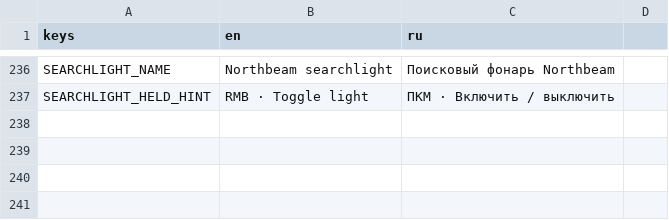
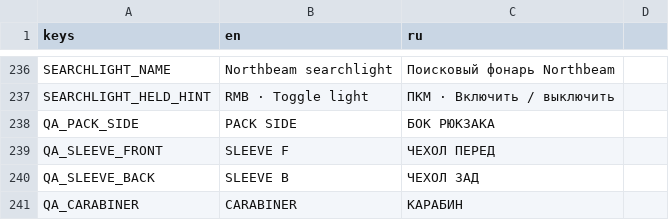
Before and after one commit to Nolavel/Hoarbound, a CSV file: localization/strings.csv, drawn as a sheet; only a part is shown, gaps mark what is left out.

```diff
--- a/localization/strings.csv
+++ b/localization/strings.csv
@@ -237 +237,5 @@ SEARCHLIGHT_NAME,Northbeam searchlight,Поисковый фонарь Northbeam
 SEARCHLIGHT_HELD_HINT,RMB · Toggle light,ПКМ · Включить / выключить
+QA_PACK_SIDE,PACK SIDE,БОК РЮКЗАКА
+QA_SLEEVE_FRONT,SLEEVE F,ЧЕХОЛ ПЕРЕД
+QA_SLEEVE_BACK,SLEEVE B,ЧЕХОЛ ЗАД
+QA_CARABINER,CARABINER,КАРАБИН
```
Also changed, not shown: 26 other files.
